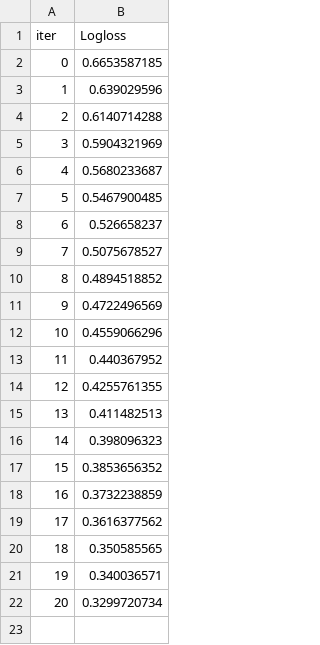
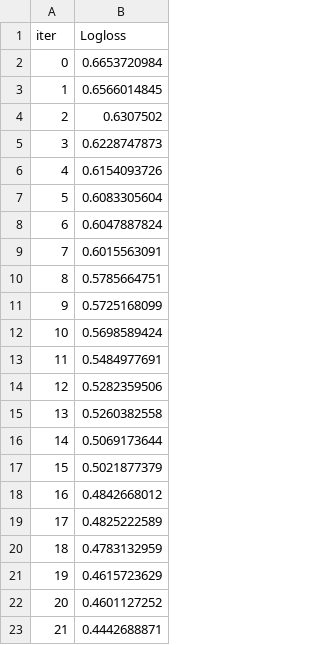
Before and after one commit to spumant/recommend_system, a TSV file: catboost_info/learn_error.tsv, drawn as a sheet.

```diff
--- a/catboost_info/learn_error.tsv
+++ b/catboost_info/learn_error.tsv
@@ -1,22 +1,23 @@
 iter	Logloss
-0	0.6653587185
-1	0.639029596
-2	0.6140714288
-3	0.5904321969
-4	0.5680233687
-5	0.5467900485
-6	0.526658237
-7	0.5075678527
-8	0.4894518852
-9	0.4722496569
-10	0.4559066296
-11	0.440367952
-12	0.4255761355
-13	0.411482513
-14	0.398096323
-15	0.3853656352
-16	0.3732238859
-17	0.3616377562
-18	0.350585565
-19	0.340036571
-20	0.3299720734
+0	0.6653720984
+1	0.6566014845
+2	0.6307502
+3	0.6228747873
+4	0.6154093726
+5	0.6083305604
+6	0.6047887824
+7	0.6015563091
+8	0.5785664751
+9	0.5725168099
+10	0.5698589424
+11	0.5484977691
+12	0.5282359506
+13	0.5260382558
+14	0.5069173644
+15	0.5021877379
+16	0.4842668012
+17	0.4825222589
+18	0.4783132959
+19	0.4615723629
+20	0.4601127252
+21	0.4442688871
```
Also changed, not shown: APP01/data/test.csv, APP01/data/test2.csv, 14 other files.
